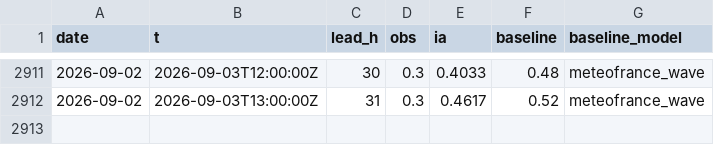
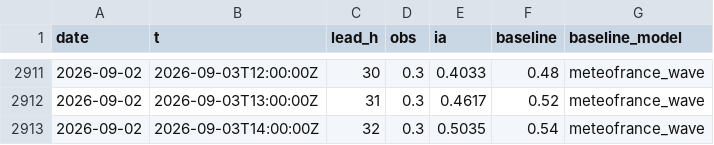
Before and after one commit to Matt29/metocean-ai-scoreboard, a CSV file: data/anglet/series.csv, drawn as a sheet; only a part is shown, gaps mark what is left out; the diff names each change by its address in the sheet, - before the commit and + after, or states it on an @@ line.

```diff
--- a/data/anglet/series.csv
+++ b/data/anglet/series.csv
+row 2913: 2026-09-02 | 2026-09-03T14:00:00Z | 32 | 0.3 | 0.5035 | 0.54 | meteofrance_wave
```
Also changed, not shown: data/brest/series.csv, data/cherbourg-vent/series.csv, 23 other files.
